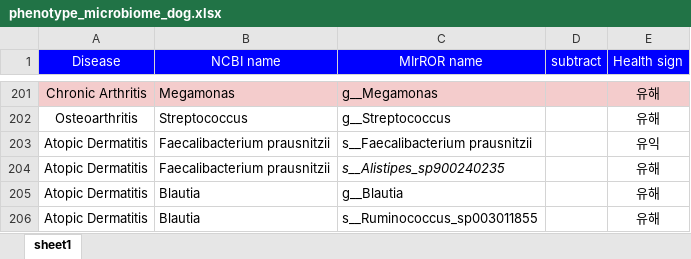
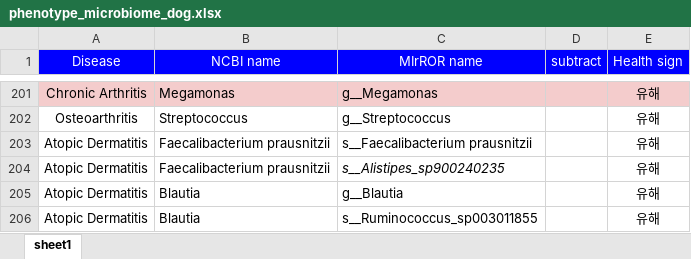
Before and after one commit to Gyungbu/comp_animal_disease, an Excel workbook: input/phenotype_microbiome_dog.xlsx, sheet sheet1, drawn as a sheet; only a part is shown, gaps mark what is left out; values as stored, in another font and other column widths than the file's, no borders; the diff names each change by its address in the sheet, - before the commit and + after, or states it on an @@ line.

Commit message:
Update the data - phenotype_microbiome

```diff
--- a/input/phenotype_microbiome_dog.xlsx (sheet sheet1)
+++ b/input/phenotype_microbiome_dog.xlsx (sheet sheet1)
-E203 (Health sign): 유익
+E203 (Health sign): 유해
```
Also changed, not shown: input/comp_mrs_cat.xlsx, input/comp_mrs_dog.xlsx, 5 other files.
